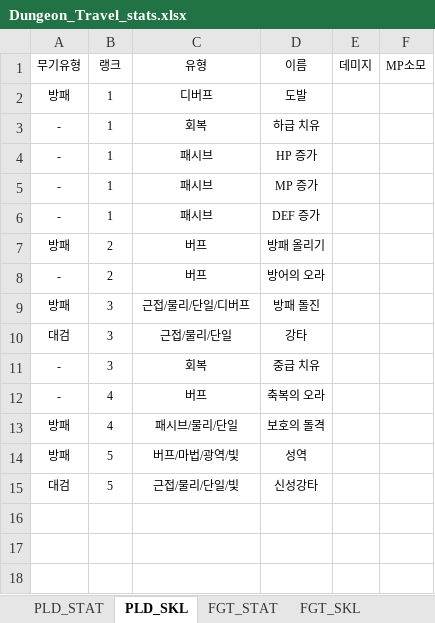
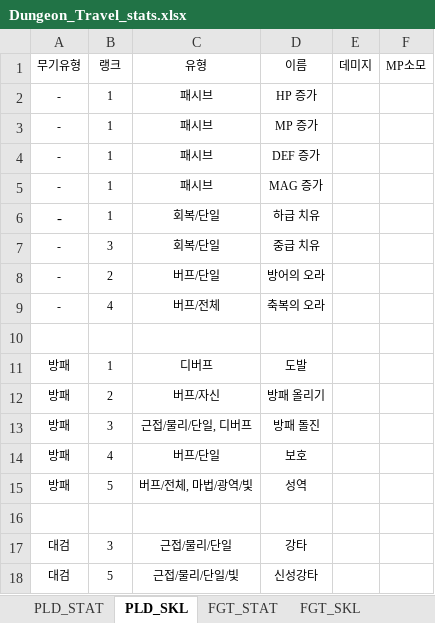
Before and after one commit to machamy/Dungeon-Travel, an Excel workbook: Assets/Dungeon_Travel_stats.xlsx, sheet PLD_SKL, drawn as a sheet; values as stored, in another font and other column widths than the file's, no borders; charts and pictures not drawn; removed rows and columns are numbered as before the commit, all else as after; the diff names each change by its address in the sheet, - before the commit and + after, or states it on an @@ line.

```diff
--- a/Assets/Dungeon_Travel_stats.xlsx (sheet PLD_SKL)
+++ b/Assets/Dungeon_Travel_stats.xlsx (sheet PLD_SKL)
-row 3: - | 1 | 회복 | 하급 치유
-row 7: 방패 | 2 | 버프 | 방패 올리기
+row 5: - | 1 | 패시브 | MAG 증가
+row 6: - | 1 | 회복/단일 | 하급 치유
+row 7: - | 3 | 회복/단일 | 중급 치유
-C8 (유형): 버프
+C8 (유형): 버프/단일
+row 9: - | 4 | 버프/전체 | 축복의 오라
+row 10: (empty)
@@ row 2 moved to row 11: 방패 @@
+row 12: 방패 | 2 | 버프/자신 | 방패 올리기
-C13 (유형): 근접/물리/단일/디버프
+C13 (유형): 근접/물리/단일, 디버프
+row 14: 방패 | 4 | 버프/단일 | 보호
+row 15: 방패 | 5 | 버프/전체, 마법/광역/빛 | 성역
+row 16: (empty)
-row 11: - | 3 | 회복 | 중급 치유
-row 12: - | 4 | 버프 | 축복의 오라
-row 13: 방패 | 4 | 패시브/물리/단일 | 보호의 돌격
-row 14: 방패 | 5 | 버프/마법/광역/빛 | 성역
```
Also changed, not shown: sheet WIZ_STAT, sheet CLC_STAT, sheet RNG_STAT, sheet FGT_STAT, sheet PLD_STAT, sheet 2F_ENMY_STAT, 7 more sheets, other sheet tabs, formulas that keep their value, charts or pictures, 1 other file.
